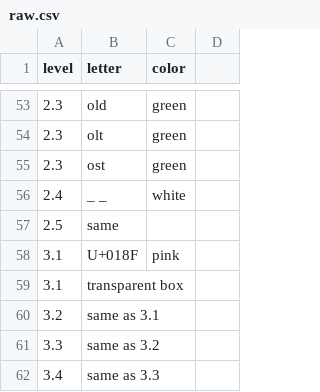
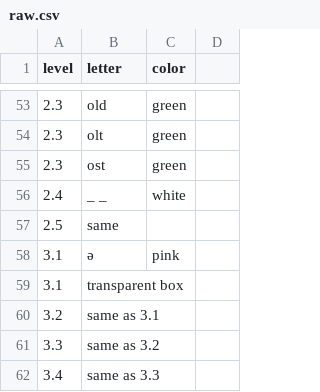
Before and after one commit to adunham95/word-builder, a CSV file: src/Data/raw.csv, drawn as a sheet; only a part is shown, gaps mark what is left out.

```diff
--- a/src/Data/raw.csv
+++ b/src/Data/raw.csv
@@ -57,3 +57,3 @@ level,letter,color,
 2.5,same,,
-3.1,U+018F,pink,
+3.1,ə,pink,
 3.1,transparent box,,
```
Also changed, not shown: 1 other file.
